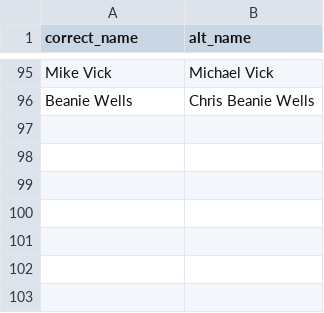
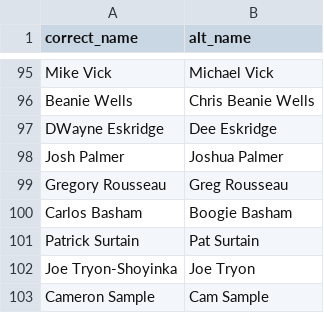
Before and after one commit to ffverse/ffscrapr, a CSV file: data-raw/mismatches.csv, drawn as a sheet; only a part is shown, gaps mark what is left out; the diff names each change by its address in the sheet, - before the commit and + after, or states it on an @@ line.

Commit message:
Add 6 rookies
D'Wayne Eskridge, Josh Palmer, Gregory Rousseau, Carlos Basham, Patrick Surtain, Joe Tryon, Cam Sample

```diff
--- a/data-raw/mismatches.csv
+++ b/data-raw/mismatches.csv
+row 97: DWayne Eskridge | Dee Eskridge
+row 98: Josh Palmer | Joshua Palmer
+row 99: Gregory Rousseau | Greg Rousseau
+row 100: Carlos Basham | Boogie Basham
+row 101: Patrick Surtain | Pat Surtain
+row 102: Joe Tryon-Shoyinka | Joe Tryon
+row 103: Cameron Sample | Cam Sample
```
